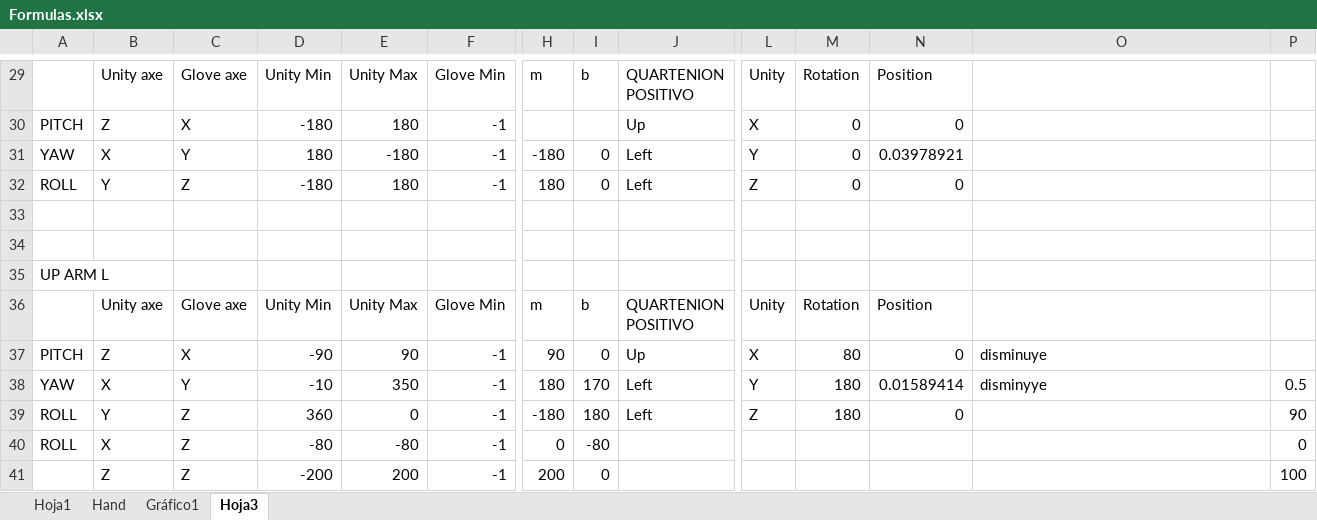
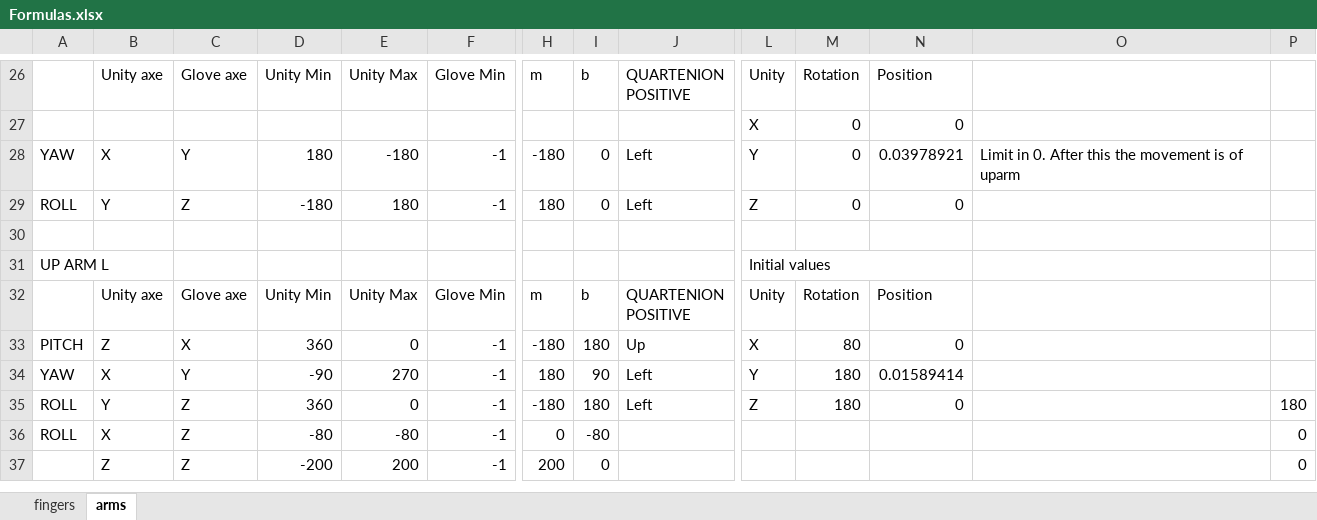
Before and after one commit to lalumoreno/Captoglove, an Excel workbook: Calibration/Formulas.xlsx, sheet arms, drawn as a sheet; only a part is shown, gaps mark what is left out; values as stored, in another font and other column widths than the file's, no cell formats; removed rows and columns are numbered as before the commit, all else as after; rows hold the shown columns only; ↵ is a line break in a cell; the diff covers the shown part only; the diff names each change by its address in the sheet, - before the commit and + after, or states it on an @@ line.

```diff
--- a/Calibration/Formulas.xlsx (sheet arms)
+++ b/Calibration/Formulas.xlsx (sheet arms)
-sheet tab: Hoja1
+sheet tab: fingers
-sheet tab: Hoja3
+sheet tab: arms
-sheet tab: Hand
-sheet tab: Gráfico1
-J26: QUARTENION ↵ POSITIVO
+J26: QUARTENION ↵ POSITIVE
-row 30: PITCH | Z | X | -180 | 180 | -1 |  |  | Up | X | 0 | 0
+row 27:  |  |  |  |  |  |  |  |  | X | 0 | 0
-O28: (empty)
+O28: Limit in 0. After this the movement is of uparm
-row 34: (empty)
-L31: (empty)
+L31: Initial values
+L31:N31 merged
-J32: QUARTENION ↵ POSITIVO
+J32: QUARTENION ↵ POSITIVE
-D33: -90
+D33: 360
-E33: 90
+E33: 0
-H33: 90
+H33: -180
-I33: 0
+I33: 180
-O33: disminuye
+O33: (empty)
-D34: -10
+D34: -90
-E34: 350
+E34: 270
-I34: 170
+I34: 90
-O34: disminyye
+O34: (empty)
-P34: 0.5
+P34: (empty)
-P35: 90
+P35: 180
-P37: 100
+P37: 0
```
Also changed, not shown: 2 added rows, 5 removed rows, 13 edited cells and merged cells elsewhere in this sheet, sheet fingers, cell formats, formulas that keep their value, charts or pictures, 2 other files.
